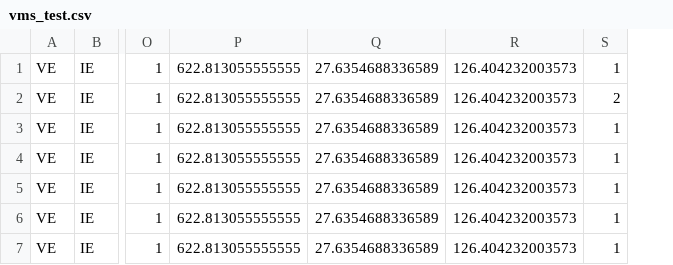
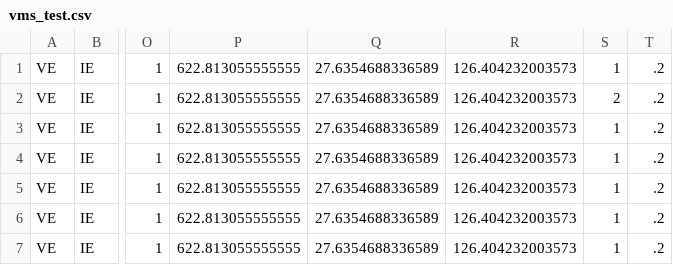
Before and after one commit to ices-tools-prod/icesDATSU, a CSV file: inst/test_files/vms_test.csv, drawn as a sheet; only a part is shown, gaps mark what is left out; the diff names each change by its address in the sheet, - before the commit and + after, or states it on an @@ line.

Commit message:
fix due to change in format specifications

```diff
--- a/inst/test_files/vms_test.csv
+++ b/inst/test_files/vms_test.csv
+column T, rows 1-7: all .2
```
